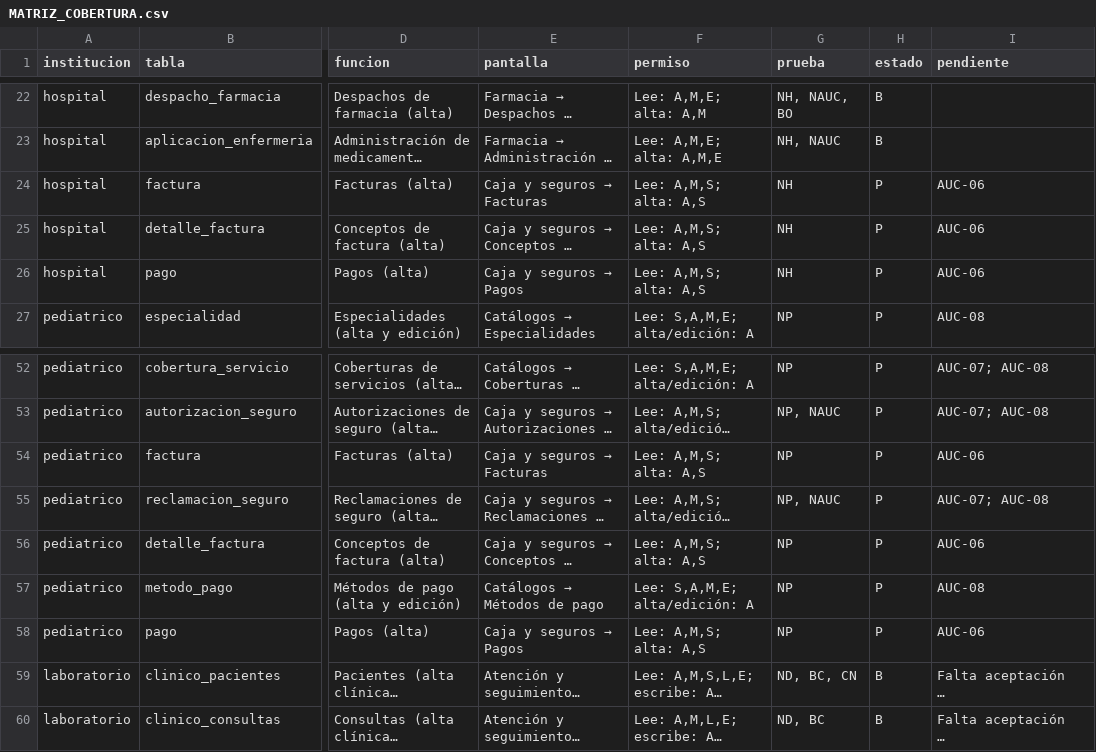
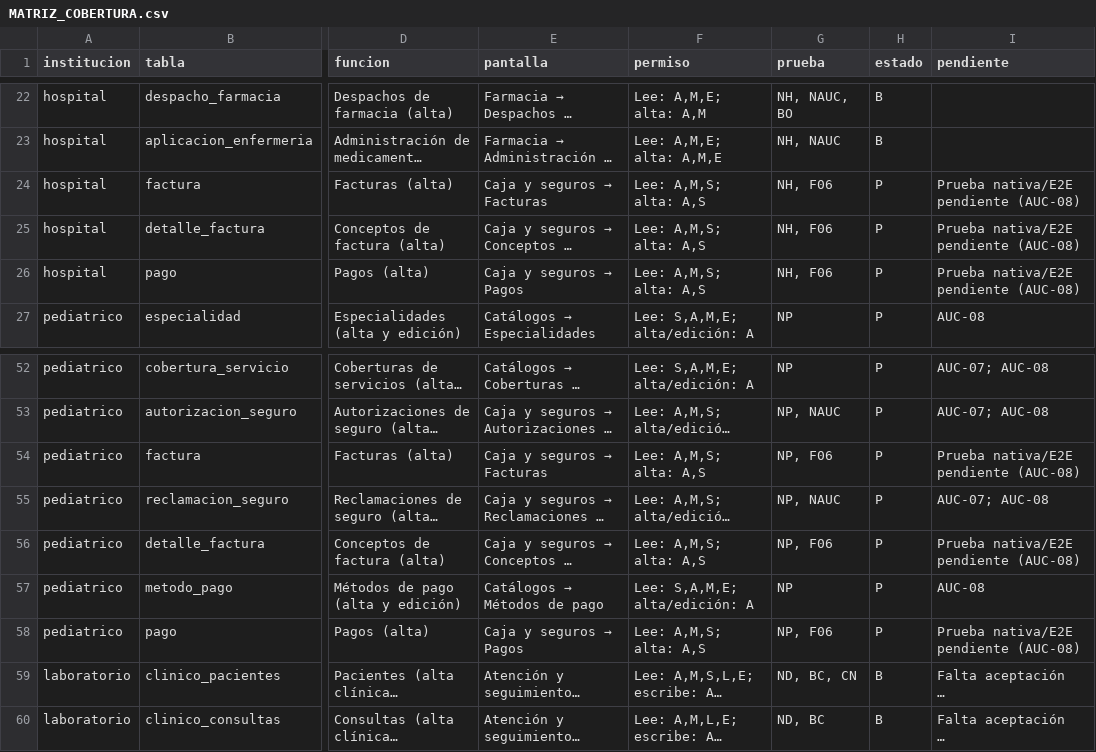
Before and after one commit to PabloZ7-425/Red_Instituciones_Medicas, a CSV file: docs/implementacion/MATRIZ_COBERTURA.csv, drawn as a sheet; only a part is shown, gaps mark what is left out; long unchanged cells end in …; the diff names each change by its address in the sheet, - before the commit and + after, or states it on an @@ line.

```diff
--- a/docs/implementacion/MATRIZ_COBERTURA.csv
+++ b/docs/implementacion/MATRIZ_COBERTURA.csv
-G24:G26 (prueba): NH
+G24:G26 (prueba): NH, F06
-I24:I26 (pendiente): AUC-06
+I24:I26 (pendiente): Prueba nativa/E2E pendiente (AUC-08)
-G54 (prueba): NP
+G54 (prueba): NP, F06
-I54 (pendiente): AUC-06
+I54 (pendiente): Prueba nativa/E2E pendiente (AUC-08)
-G56 (prueba): NP
+G56 (prueba): NP, F06
-I56 (pendiente): AUC-06
+I56 (pendiente): Prueba nativa/E2E pendiente (AUC-08)
-G58 (prueba): NP
+G58 (prueba): NP, F06
-I58 (pendiente): AUC-06
+I58 (pendiente): Prueba nativa/E2E pendiente (AUC-08)
```
Also changed, not shown: 20 other files.
